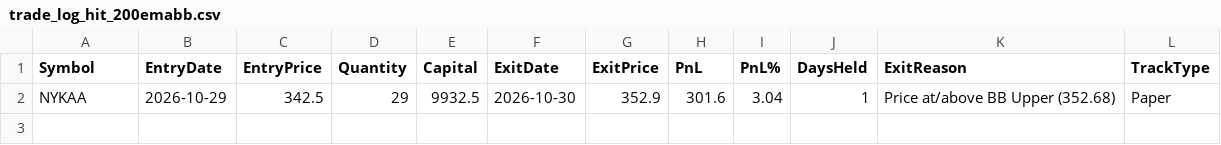
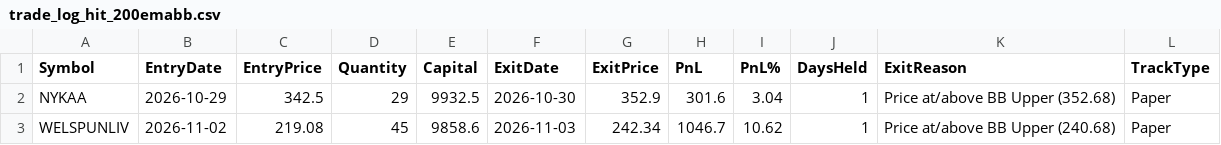
Before and after one commit to finnyrajmann/nse-200emabb, a CSV file: data/trade_log_hit_200emabb.csv, drawn as a sheet; the diff names each change by its address in the sheet, - before the commit and + after, or states it on an @@ line.

Commit message:
Auto-update — 2026-11-03

```diff
--- a/data/trade_log_hit_200emabb.csv
+++ b/data/trade_log_hit_200emabb.csv
+row 3: WELSPUNLIV | 2026-11-02 | 219.08 | 45 | 9858.6 | 2026-11-03 | 242.34 | 1046.7 | 10.62 | 1 | Price at/above BB Upper (240.68) | Paper
```
